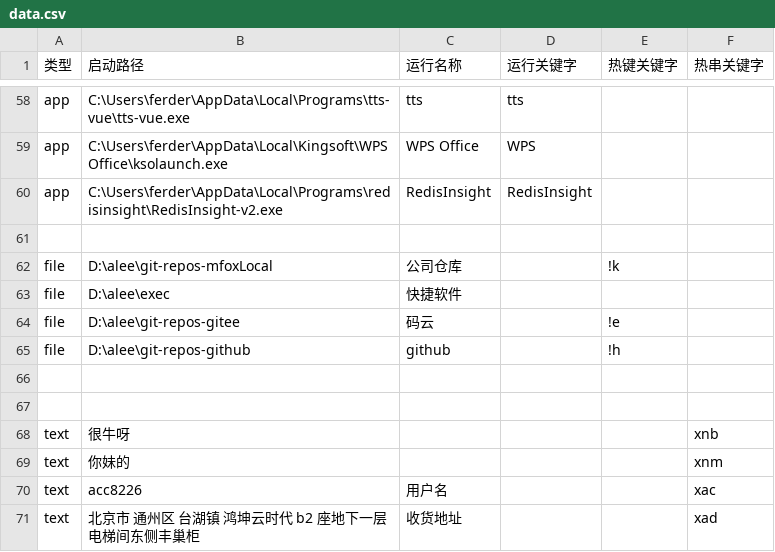
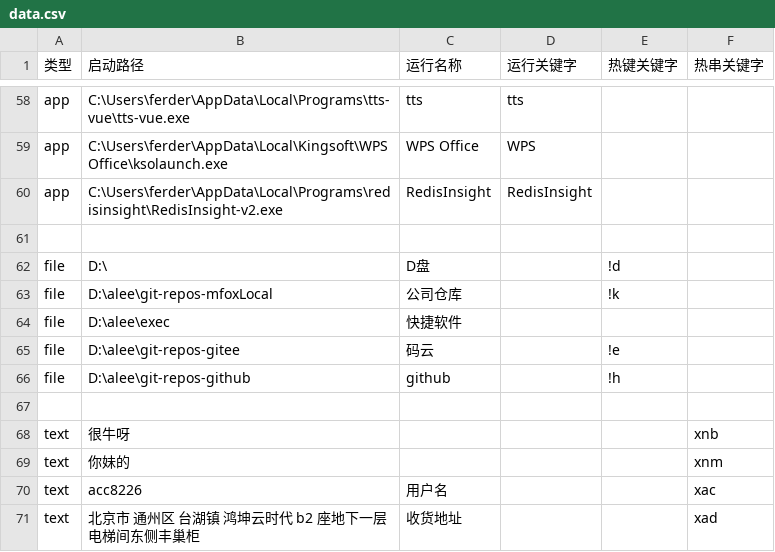
Before and after one commit to acc8226/jiejian, a CSV file: data.csv, drawn as a sheet; only a part is shown, gaps mark what is left out.

```diff
--- a/data.csv
+++ b/data.csv
@@ -61,2 +61,3 @@ app,C:\Users\ferder\AppData\Local\Programs\redisinsight\RedisInsight-v2.exe,Redi
 ,,,,,
+file,D:\,D盘,,!d,
 file,D:\alee\git-repos-mfoxLocal,公司仓库,,!k,
@@ -65,3 +66,2 @@ file,D:\alee\git-repos-gitee,码云,,!e,
 file,D:\alee\git-repos-github,github,,!h,
-,,,,,
 ,,,,,
```
Also changed, not shown: app.csv, 11 other files.
